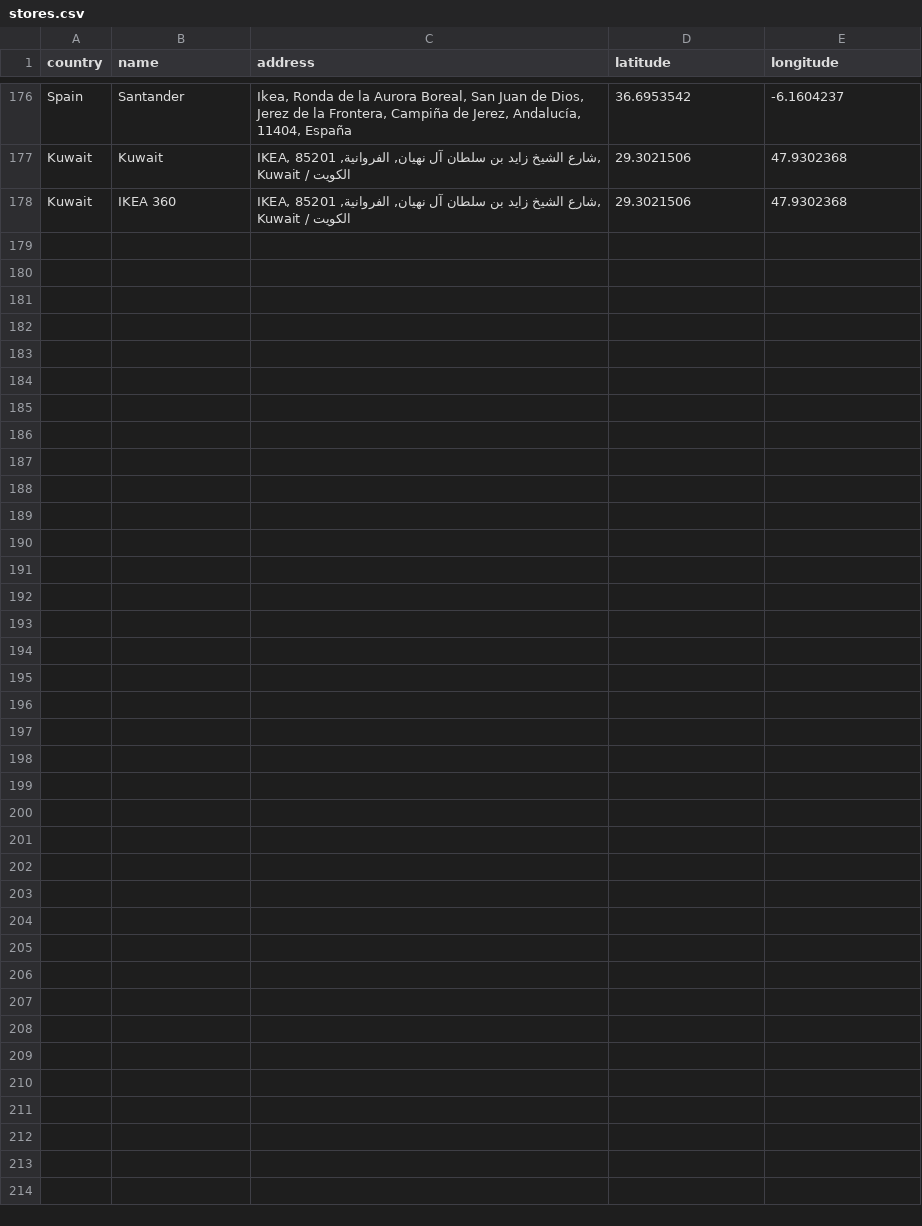
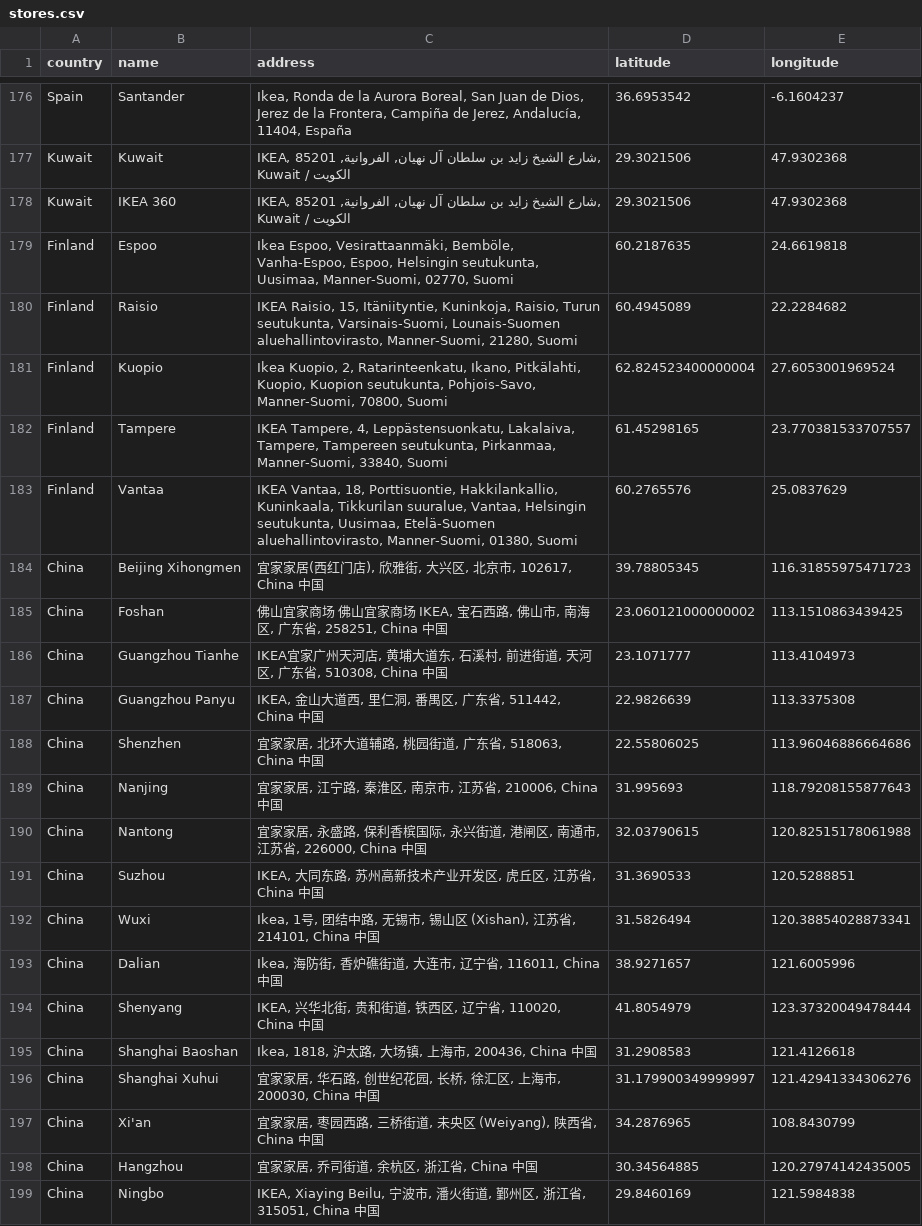
Before and after one commit to MaxHalford/ikea-store-locations, a CSV file: stores.csv, drawn as a sheet; only a part is shown, gaps mark what is left out.

```diff
--- a/stores.csv
+++ b/stores.csv
@@ -178 +178,22 @@ Kuwait,Kuwait,"IKEA, شارع الشيخ زايد بن سلطان آل نهيا
 Kuwait,IKEA 360,"IKEA, شارع الشيخ زايد بن سلطان آل نهيان, الفروانية, 85201, Kuwait / الكويت",29.3021506,47.9302368
+Finland,Espoo,"Ikea Espoo, Vesirattaanmäki, Bemböle, Vanha-Espoo, Espoo, Helsingin seutukunta, Uusimaa, Manner-Suomi, 02770, Suomi",60.2187635,24.6619818
+Finland,Raisio,"IKEA Raisio, 15, Itäniityntie, Kuninkoja, Raisio, Turun seutukunta, Varsinais-Suomi, Lounais-Suomen aluehallintovirasto, Manner-Suomi, 21280, Suomi",60.4945089,22.2284682
+Finland,Kuopio,"Ikea Kuopio, 2, Ratarinteenkatu, Ikano, Pitkälahti, Kuopio, Kuopion seutukunta, Pohjois-Savo, Manner-Suomi, 70800, Suomi",62.824523400000004,27.6053001969524
+Finland,Tampere,"IKEA Tampere, 4, Leppästensuonkatu, Lakalaiva, Tampere, Tampereen seutukunta, Pirkanmaa, Manner-Suomi, 33840, Suomi",61.45298165,23.770381533707557
+Finland,Vantaa,"IKEA Vantaa, 18, Porttisuontie, Hakkilankallio, Kuninkaala, Tikkurilan suuralue, Vantaa, Helsingin seutukunta, Uusimaa, Etelä-Suomen aluehallintovirasto, Manner-Suomi, 01380, Suomi",60.2765576,25.0837629
+China,Beijing Xihongmen,"宜家家居(西红门店), 欣雅街, 大兴区, 北京市, 102617, China 中国",39.78805345,116.31855975471723
+China,Foshan,"佛山宜家商场 佛山宜家商场 IKEA, 宝石西路, 佛山市, 南海区, 广东省, 258251, China 中国",23.060121000000002,113.1510863439425
+China,Guangzhou Tianhe,"IKEA宜家广州天河店, 黄埔大道东, 石溪村, 前进街道, 天河区, 广东省, 510308, China 中国",23.1071777,113.4104973
+China,Guangzhou Panyu,"IKEA, 金山大道西, 里仁洞, 番禺区, 广东省, 511442, China 中国",22.9826639,113.3375308
+China,Shenzhen,"宜家家居, 北环大道辅路, 桃园街道, 广东省, 518063, China 中国",22.55806025,113.96046886664686
+China,Nanjing,"宜家家居, 江宁路, 秦淮区, 南京市, 江苏省, 210006, China 中国",31.995693,118.79208155877643
+China,Nantong,"宜家家居, 永盛路, 保利香槟国际, 永兴街道, 港闸区, 南通市, 江苏省, 226000, China 中国",32.03790615,120.82515178061988
+China,Suzhou,"IKEA, 大同东路, 苏州高新技术产业开发区, 虎丘区, 江苏省, China 中国",31.3690533,120.5288851
+China,Wuxi,"Ikea, 1号, 团结中路, 无锡市, 锡山区 (Xishan), 江苏省, 214101, China 中国",31.5826494,120.38854028873341
+China,Dalian,"Ikea, 海防街, 香炉礁街道, 大连市, 辽宁省, 116011, China 中国",38.9271657,121.6005996
+China,Shenyang,"IKEA, 兴华北街, 贵和街道, 铁西区, 辽宁省, 110020, China 中国",41.8054979,123.37320049478444
+China,Shanghai Baoshan,"Ikea, 1818, 沪太路, 大场镇, 上海市, 200436, China 中国",31.2908583,121.4126618
+China,Shanghai Xuhui,"宜家家居, 华石路, 创世纪花园, 长桥, 徐汇区, 上海市, 200030, China 中国",31.179900349999997,121.42941334306276
+China,Xi'an,"宜家家居, 枣园西路, 三桥街道, 未央区 (Weiyang), 陕西省, China 中国",34.2876965,108.8430799
+China,Hangzhou,"宜家家居, 乔司街道, 余杭区, 浙江省, China 中国",30.34564885,120.27974142435005
+China,Ningbo,"IKEA, Xiaying Beilu, 宁波市, 潘火街道, 鄞州区, 浙江省, 315051, China 中国",29.8460169,121.5984838
```
Also changed, not shown: 7 other files.
